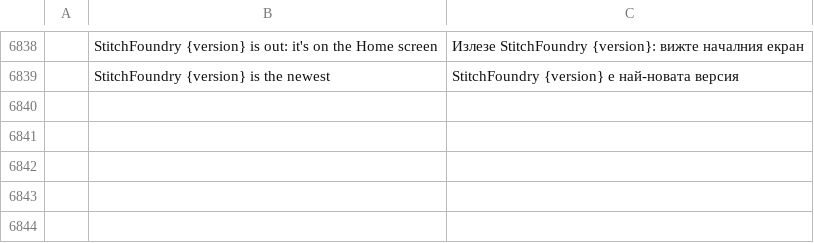
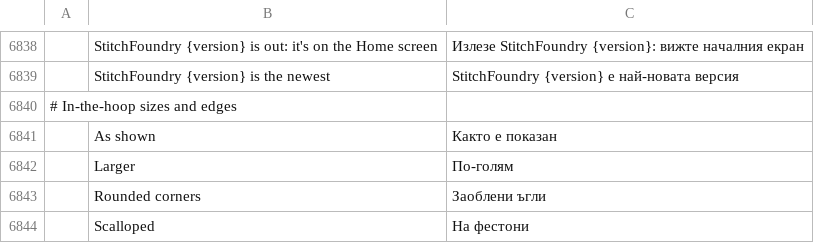
Before and after one commit to Stitchwright/StitchFoundry, a TSV file: crates/ui-egui/src/i18n/bg.tsv, drawn as a sheet; only a part is shown, gaps mark what is left out; the diff names each change by its address in the sheet, - before the commit and + after, or states it on an @@ line.

```diff
--- a/crates/ui-egui/src/i18n/bg.tsv
+++ b/crates/ui-egui/src/i18n/bg.tsv
+row 6840: # In-the-hoop sizes and edges
+row 6841:  | As shown | Както е показан
+row 6842:  | Larger | По-голям
+row 6843:  | Rounded corners | Заоблени ъгли
+row 6844:  | Scalloped | На фестони
```
Also changed, not shown: crates/ui-egui/src/i18n/el.tsv, crates/ui-egui/src/i18n/es.tsv, 24 other files.
